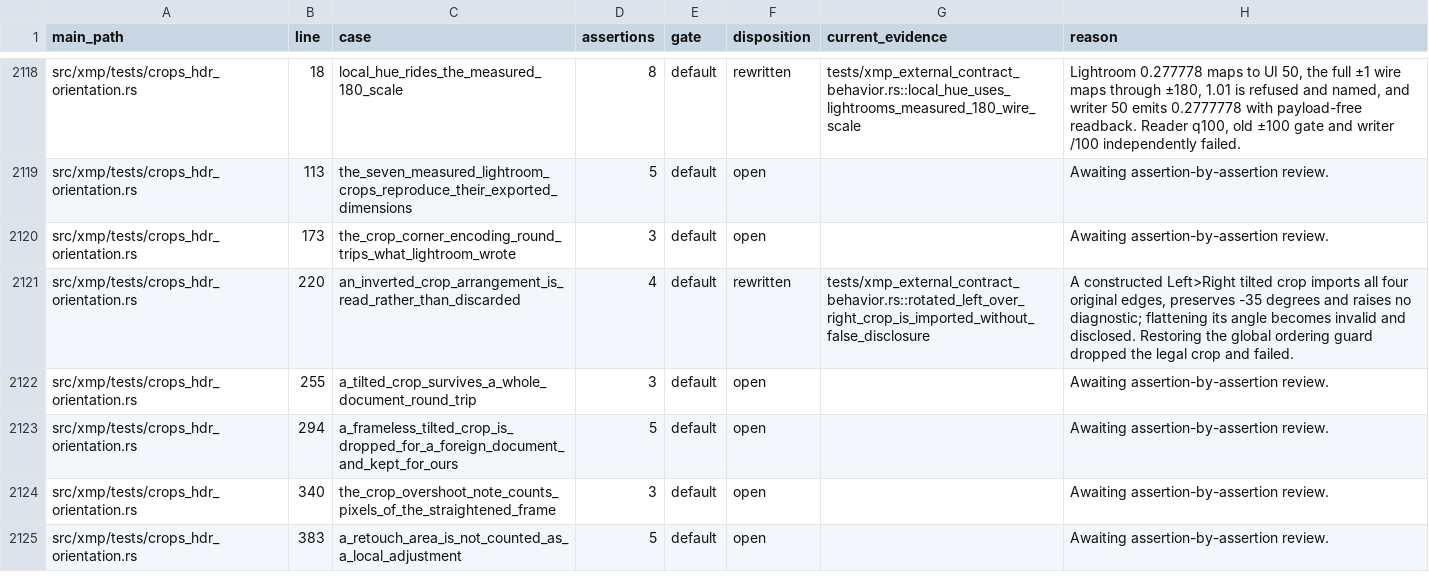
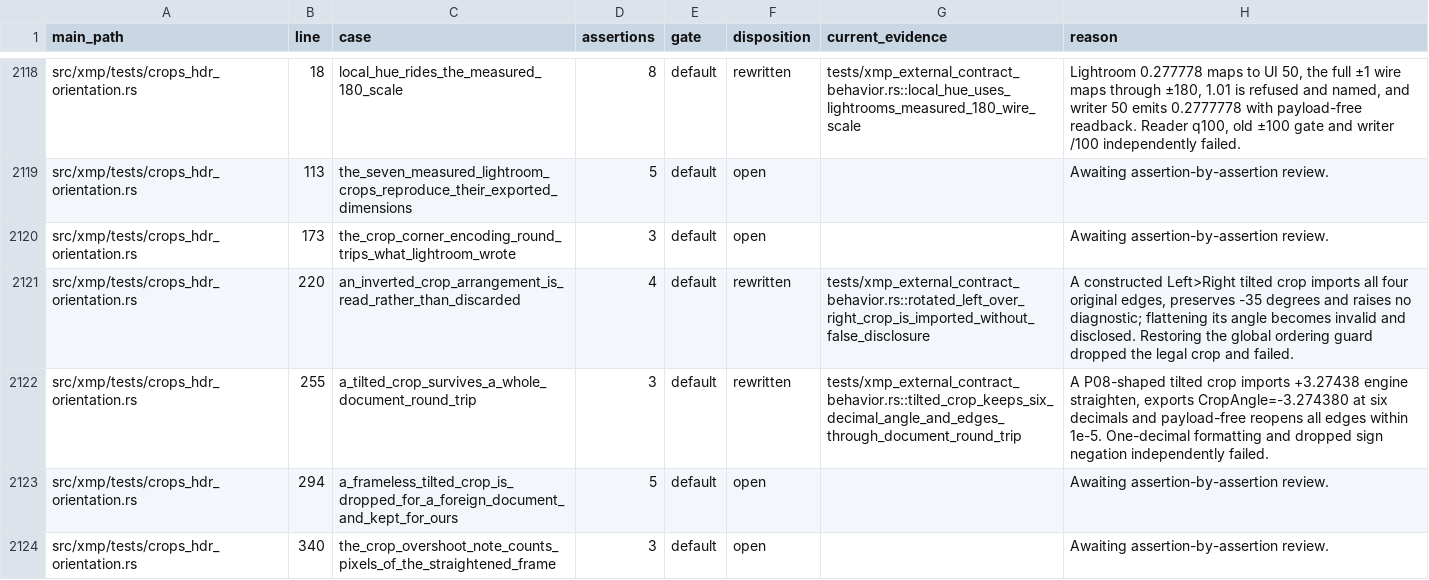
Before and after one commit to Leo-stone-dot/autoshade, a TSV file: docs/main_test_case_audit.tsv, drawn as a sheet; only a part is shown, gaps mark what is left out; the shorter side is filled out with more unchanged rows.

Commit message:
test(xmp): preserve tilted crop precision

```diff
--- a/docs/main_test_case_audit.tsv
+++ b/docs/main_test_case_audit.tsv
@@ -2121,3 +2121,3 @@ src/xmp/tests/crops_hdr_orientation.rs	173	the_crop_corner_encoding_round_trips_
 src/xmp/tests/crops_hdr_orientation.rs	220	an_inverted_crop_arrangement_is_read_rather_than_discarded	4	default	rewritten	tests/xmp_external_contract_behavior.rs::rotated_left_over_right_crop_is_imported_without_false_disclosure	A constructed Left>Right tilted crop imports all four original edges, preserves -35 degrees and raises no diagnostic; flattening its angle becomes invalid and disclosed. Restoring the global ordering guard dropped the legal crop and failed.
-src/xmp/tests/crops_hdr_orientation.rs	255	a_tilted_crop_survives_a_whole_document_round_trip	3	default	open		Awaiting assertion-by-assertion review.
+src/xmp/tests/crops_hdr_orientation.rs	255	a_tilted_crop_survives_a_whole_document_round_trip	3	default	rewritten	tests/xmp_external_contract_behavior.rs::tilted_crop_keeps_six_decimal_angle_and_edges_through_document_round_trip	A P08-shaped tilted crop imports +3.27438 engine straighten, exports CropAngle=-3.274380 at six decimals and payload-free reopens all edges within 1e-5. One-decimal formatting and dropped sign negation independently failed.
 src/xmp/tests/crops_hdr_orientation.rs	294	a_frameless_tilted_crop_is_dropped_for_a_foreign_document_and_kept_for_ours	5	default	open		Awaiting assertion-by-assertion review.
```
Also changed, not shown: 2 other files.
